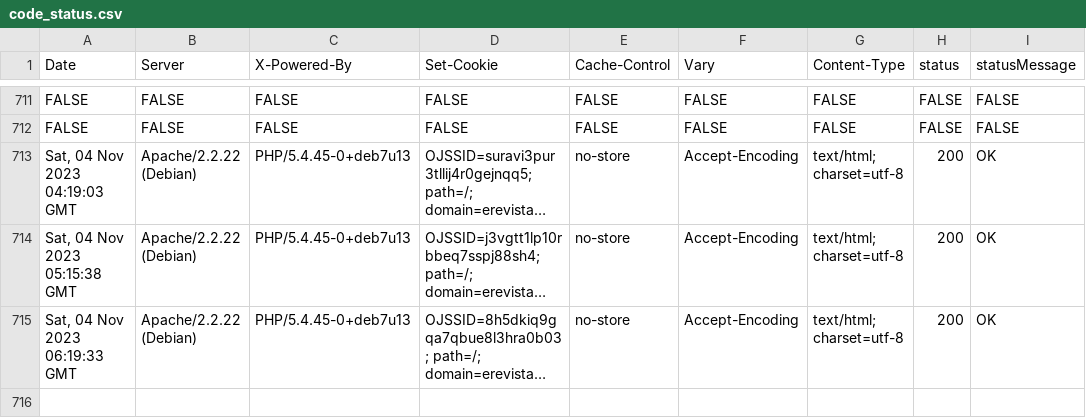
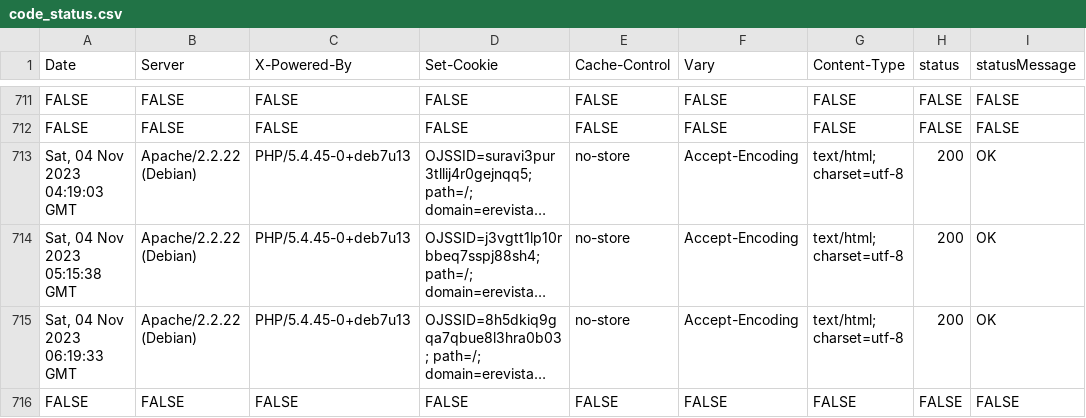
Before and after one commit to luismmontilla/EcotropicosWebStatus, a CSV file: code_status.csv, drawn as a sheet; only a part is shown, gaps mark what is left out; long unchanged cells end in …; the diff names each change by its address in the sheet, - before the commit and + after, or states it on an @@ line.

Commit message:
Append data to CSV

```diff
--- a/code_status.csv
+++ b/code_status.csv
+row 716: FALSE | FALSE | FALSE | FALSE | FALSE | FALSE | FALSE | FALSE | FALSE
```
